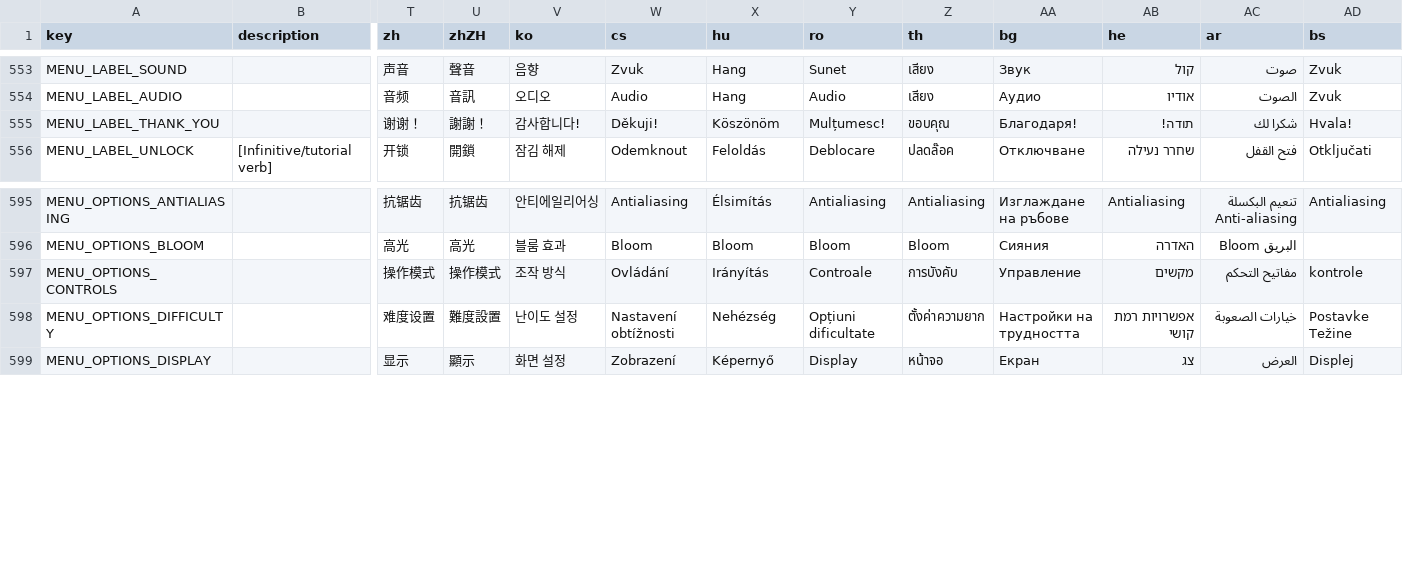
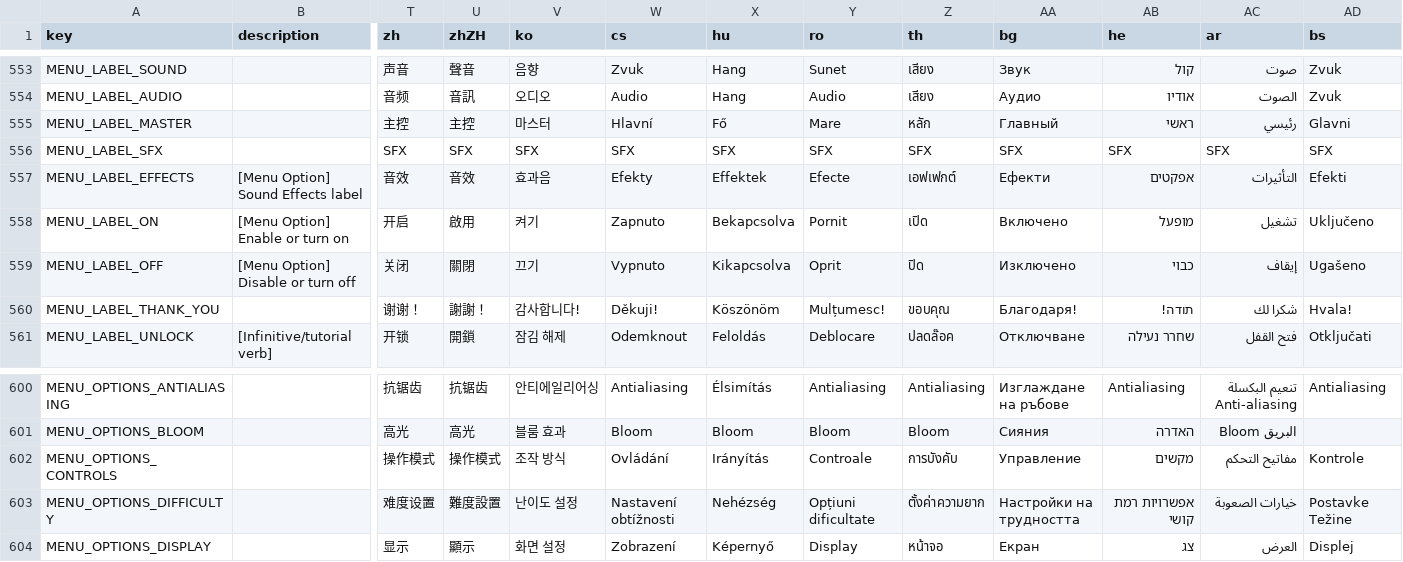
Before and after one commit to biehla/attifud, a CSV file: godot/assets/i18n/localization.csv, drawn as a sheet; only a part is shown, gaps mark what is left out; addresses are those after the commit; rows hold the shown columns only; the diff names each change by its address in the sheet, - before the commit and + after, or states it on an @@ line.

Commit message:
v0.1.5 : audio options UI

```diff
--- a/godot/assets/i18n/localization.csv
+++ b/godot/assets/i18n/localization.csv
+row 555: MENU_LABEL_MASTER |  | 主控 | 主控 | 마스터 | Hlavní | Fő | Mare | หลัก | Главный | ראשי | رئيسي | Glavni
+row 556: MENU_LABEL_SFX |  | SFX | SFX | SFX | SFX | SFX | SFX | SFX | SFX | SFX | SFX | SFX
+row 557: MENU_LABEL_EFFECTS | [Menu Option] Sound Effects label | 音效 | 音效 | 효과음 | Efekty | Effektek | Efecte | เอฟเฟกต์ | Ефекти | אפקטים | التأثيرات | Efekti
+row 558: MENU_LABEL_ON | [Menu Option] Enable or turn on | 开启 | 啟用 | 켜기 | Zapnuto | Bekapcsolva | Pornit | เปิด | Включено | מופעל | تشغيل | Uključeno
+row 559: MENU_LABEL_OFF | [Menu Option] Disable or turn off | 关闭 | 關閉 | 끄기 | Vypnuto | Kikapcsolva | Oprit | ปิด | Изключено | כבוי | إيقاف | Ugašeno
-AD602 (bs): kontrole
+AD602 (bs): Kontrole
```
Also changed, not shown: 21 other files.
